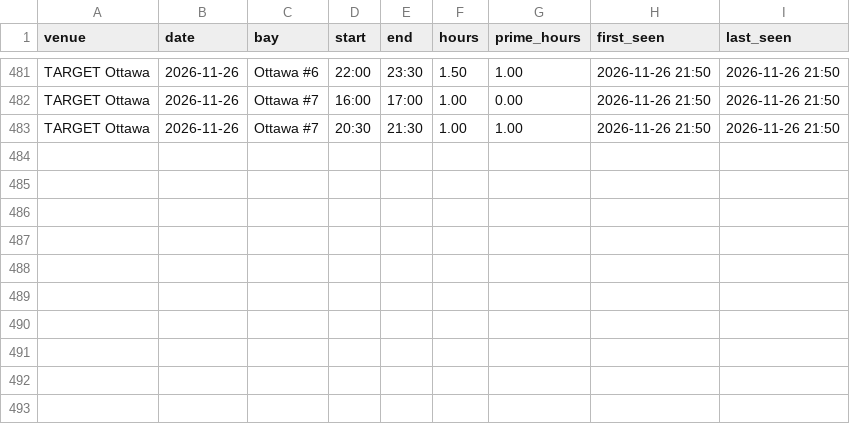
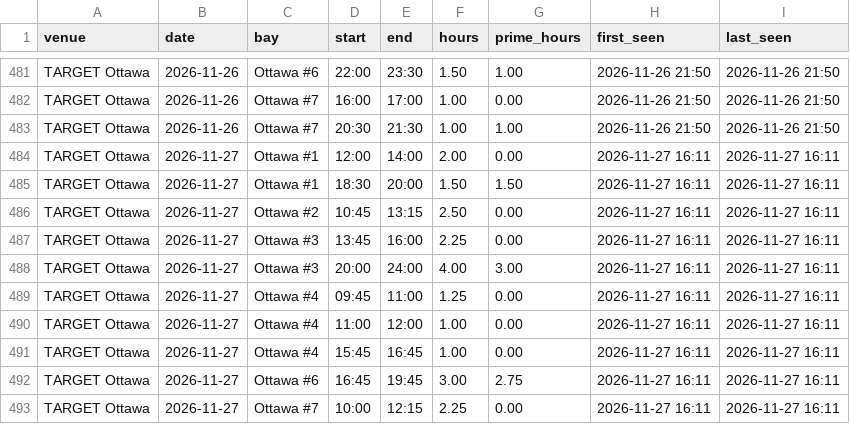
Before and after one commit to danielnicholson14/CrispyContact, a CSV file: data/bookings.csv, drawn as a sheet; only a part is shown, gaps mark what is left out.

```diff
--- a/data/bookings.csv
+++ b/data/bookings.csv
@@ -483 +483,11 @@ TARGET Ottawa,2026-11-26,Ottawa #7,16:00,17:00,1.00,0.00,2026-11-26 21:50,2026-1
 TARGET Ottawa,2026-11-26,Ottawa #7,20:30,21:30,1.00,1.00,2026-11-26 21:50,2026-11-26 21:50
+TARGET Ottawa,2026-11-27,Ottawa #1,12:00,14:00,2.00,0.00,2026-11-27 16:11,2026-11-27 16:11
+TARGET Ottawa,2026-11-27,Ottawa #1,18:30,20:00,1.50,1.50,2026-11-27 16:11,2026-11-27 16:11
+TARGET Ottawa,2026-11-27,Ottawa #2,10:45,13:15,2.50,0.00,2026-11-27 16:11,2026-11-27 16:11
+TARGET Ottawa,2026-11-27,Ottawa #3,13:45,16:00,2.25,0.00,2026-11-27 16:11,2026-11-27 16:11
+TARGET Ottawa,2026-11-27,Ottawa #3,20:00,24:00,4.00,3.00,2026-11-27 16:11,2026-11-27 16:11
+TARGET Ottawa,2026-11-27,Ottawa #4,09:45,11:00,1.25,0.00,2026-11-27 16:11,2026-11-27 16:11
+TARGET Ottawa,2026-11-27,Ottawa #4,11:00,12:00,1.00,0.00,2026-11-27 16:11,2026-11-27 16:11
+TARGET Ottawa,2026-11-27,Ottawa #4,15:45,16:45,1.00,0.00,2026-11-27 16:11,2026-11-27 16:11
+TARGET Ottawa,2026-11-27,Ottawa #6,16:45,19:45,3.00,2.75,2026-11-27 16:11,2026-11-27 16:11
+TARGET Ottawa,2026-11-27,Ottawa #7,10:00,12:15,2.25,0.00,2026-11-27 16:11,2026-11-27 16:11
```
Also changed, not shown: data/weekly_summary.csv, 1 other file.
